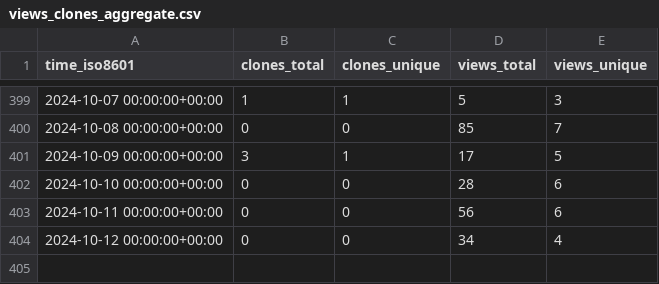
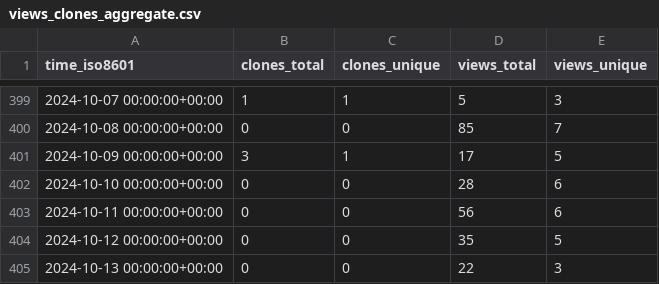
Before and after one commit to Ash-codes18/Lpu-colab-CPP-DSA-Soln, a CSV file: Ash-codes18/Lpu-colab-CPP-DSA-Soln/ghrs-data/views_clones_aggregate.csv, drawn as a sheet; only a part is shown, gaps mark what is left out.

```diff
--- a/Ash-codes18/Lpu-colab-CPP-DSA-Soln/ghrs-data/views_clones_aggregate.csv
+++ b/Ash-codes18/Lpu-colab-CPP-DSA-Soln/ghrs-data/views_clones_aggregate.csv
@@ -403,2 +403,3 @@ time_iso8601,clones_total,clones_unique,views_total,views_unique
 2024-10-11 00:00:00+00:00,0,0,56,6
-2024-10-12 00:00:00+00:00,0,0,34,4
+2024-10-12 00:00:00+00:00,0,0,35,5
+2024-10-13 00:00:00+00:00,0,0,22,3
```
Also changed, not shown: 1 other file.
